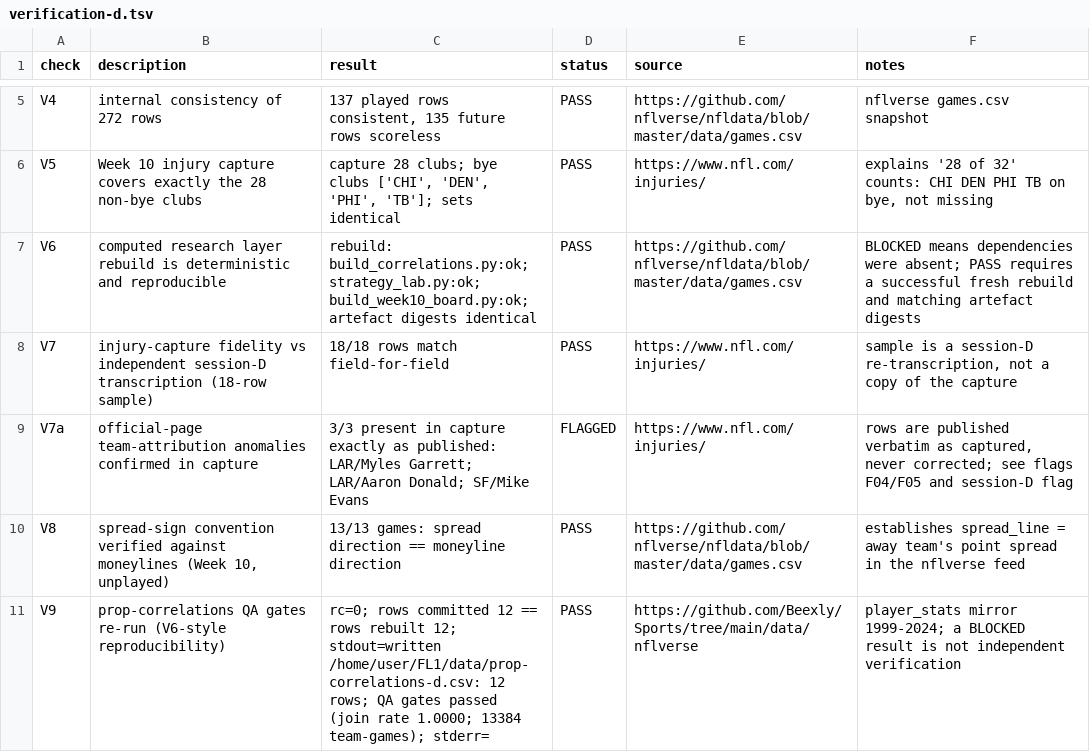
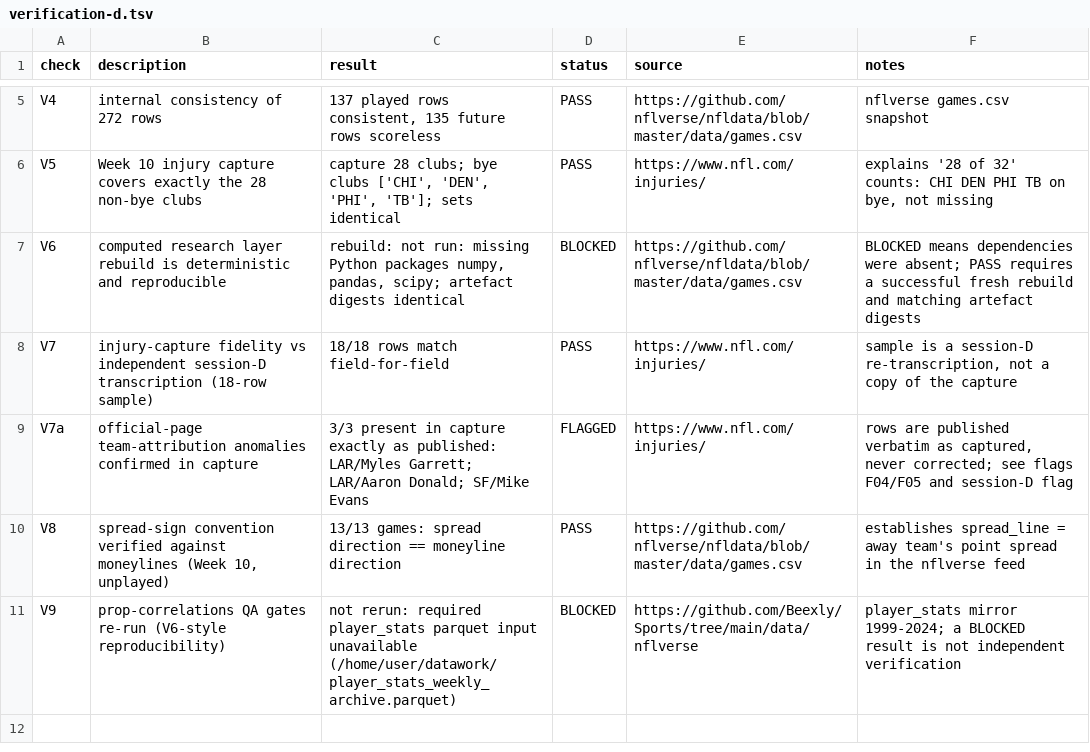
Before and after one commit to sassnarep3-star/FL1, a TSV file: data/verification-d.tsv, drawn as a sheet; only a part is shown, gaps mark what is left out.

Commit message:
integration: regenerate all 36 pages from merged generators; repoint spine test to renamed pages
- 242 unit tests OK; checklinks 36 pages OK; checkrows 5604 rows OK; verify_site 0/0
- spine rebuild byte-identical (--check); verify_feed_m 137/137; verify_brief 10/10
- V6/V9 BLOCKED recorded (optional deps/parquet), matching prior sessions' records

Co-authored-by: arena-agent <297053741+arena-agent@users.noreply.github.com>

```diff
--- a/data/verification-d.tsv
+++ b/data/verification-d.tsv
@@ -6,3 +6,3 @@ V4	internal consistency of 272 rows	137 played rows consistent, 135 future rows
 V5	Week 10 injury capture covers exactly the 28 non-bye clubs	capture 28 clubs; bye clubs ['CHI', 'DEN', 'PHI', 'TB']; sets identical	PASS	https://www.nfl.com/injuries/	explains '28 of 32' counts: CHI DEN PHI TB on bye, not missing
-V6	computed research layer rebuild is deterministic and reproducible	rebuild: build_correlations.py:ok; strategy_lab.py:ok; build_week10_board.py:ok; artefact digests identical	PASS	https://github.com/nflverse/nfldata/blob/master/data/games.csv	BLOCKED means dependencies were absent; PASS requires a successful fresh rebuild and matching artefact digests
+V6	computed research layer rebuild is deterministic and reproducible	rebuild: not run: missing Python packages numpy, pandas, scipy; artefact digests identical	BLOCKED	https://github.com/nflverse/nfldata/blob/master/data/games.csv	BLOCKED means dependencies were absent; PASS requires a successful fresh rebuild and matching artefact digests
 V7	injury-capture fidelity vs independent session-D transcription (18-row sample)	18/18 rows match field-for-field	PASS	https://www.nfl.com/injuries/	sample is a session-D re-transcription, not a copy of the capture
@@ -10,2 +10,2 @@ V7a	official-page team-attribution anomalies confirmed in capture	3/3 present in
 V8	spread-sign convention verified against moneylines (Week 10, unplayed)	13/13 games: spread direction == moneyline direction	PASS	https://github.com/nflverse/nfldata/blob/master/data/games.csv	establishes spread_line = away team's point spread in the nflverse feed
-V9	prop-correlations QA gates re-run (V6-style reproducibility)	rc=0; rows committed 12 == rows rebuilt 12; stdout=written /home/user/FL1/data/prop-correlations-d.csv: 12 rows; QA gates passed (join rate 1.0000; 13384 team-games); stderr=	PASS	https://github.com/Beexly/Sports/tree/main/data/nflverse	player_stats mirror 1999-2024; a BLOCKED result is not independent verification
+V9	prop-correlations QA gates re-run (V6-style reproducibility)	not rerun: required player_stats parquet input unavailable (/home/user/datawork/player_stats_weekly_archive.parquet)	BLOCKED	https://github.com/Beexly/Sports/tree/main/data/nflverse	player_stats mirror 1999-2024; a BLOCKED result is not independent verification
```
Also changed, not shown: 31 other files.
